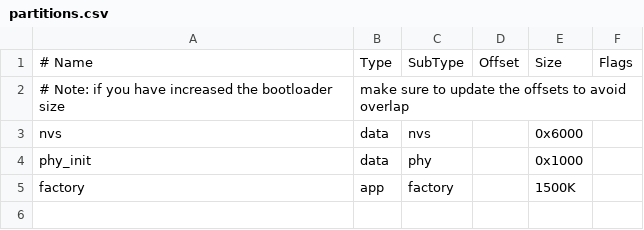
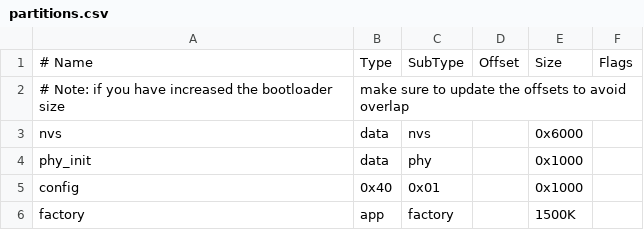
Before and after one commit to isakLevinson/mender-mcu-client, a CSV file: partitions.csv, drawn as a sheet.

Commit message:
added custom partition with type 0x40 and subType 0x01 added sample script to write partition data added cli command to read partition info

```diff
--- a/partitions.csv
+++ b/partitions.csv
@@ -4,2 +4,3 @@ nvs,      data, nvs,     ,        0x6000,
 phy_init, data, phy,     ,        0x1000,
+config,   0x40, 0x01,    ,        0x1000,          	
 factory,  app,  factory, ,        1500K,
```
Also changed, not shown: 2 other files.
